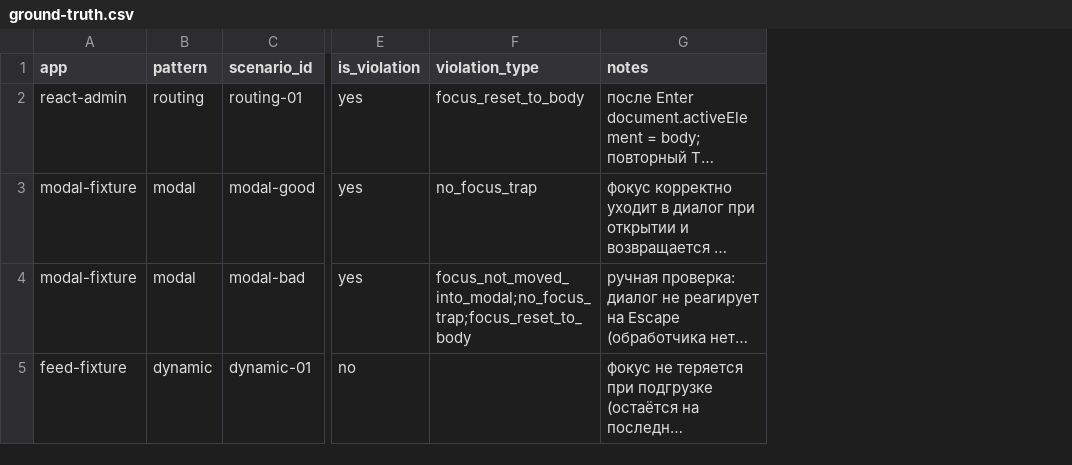
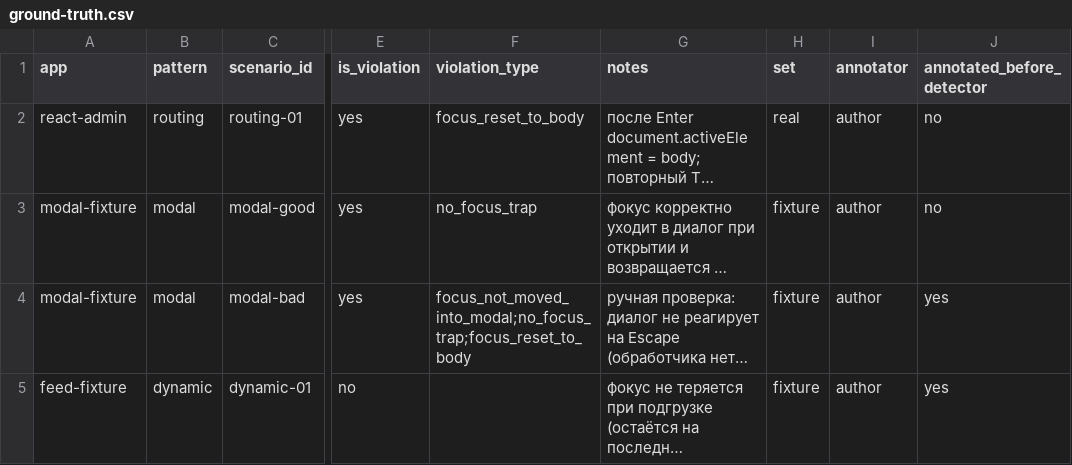
Before and after one commit to kleprer/diploma, a CSV file: data/ground-truth.csv, drawn as a sheet; only a part is shown, gaps mark what is left out; long unchanged cells end in …; the diff names each change by its address in the sheet, - before the commit and + after, or states it on an @@ line.

Commit message:
evaluate: split real vs fixture sets, Wilson CIs, sample-size warning; add set/annotator columns to ground truth

```diff
--- a/data/ground-truth.csv
+++ b/data/ground-truth.csv
+column H (set), rows 2-5: real | fixture | fixture | fixture
+column I (annotator), rows 2-5: all author
+column J (annotated_before_detector), rows 2-5: no | no | yes | yes
```
Also changed, not shown: data/results/errors.csv, 2 other files.
